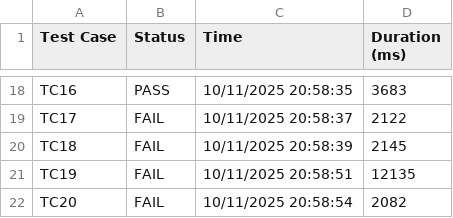
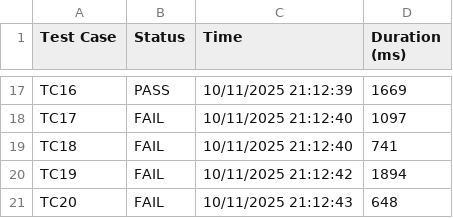
Before and after one commit to YaoMing-dev/CuoiKy_CoThanh, a CSV file: test-results.csv, drawn as a sheet; only a part is shown, gaps mark what is left out; addresses are those after the commit; the diff covers the shown part only; the diff names each change by its address in the sheet, - before the commit and + after, or states it on an @@ line.

```diff
--- a/test-results.csv
+++ b/test-results.csv
-C17 (Time): 10/11/2025 20:58:35
+C17 (Time): 10/11/2025 21:12:39
-D17 (Duration (ms)): 3683
+D17 (Duration (ms)): 1669
-C18 (Time): 10/11/2025 20:58:37
+C18 (Time): 10/11/2025 21:12:40
-D18 (Duration (ms)): 2122
+D18 (Duration (ms)): 1097
-C19 (Time): 10/11/2025 20:58:39
+C19 (Time): 10/11/2025 21:12:40
-D19 (Duration (ms)): 2145
+D19 (Duration (ms)): 741
-C20 (Time): 10/11/2025 20:58:51
+C20 (Time): 10/11/2025 21:12:42
-D20 (Duration (ms)): 12135
+D20 (Duration (ms)): 1894
-C21 (Time): 10/11/2025 20:58:54
+C21 (Time): 10/11/2025 21:12:43
-D21 (Duration (ms)): 2082
+D21 (Duration (ms)): 648
```
Also changed, not shown: 3 added rows, 4 removed rows and 24 edited cells elsewhere in this file, 16 other files.
